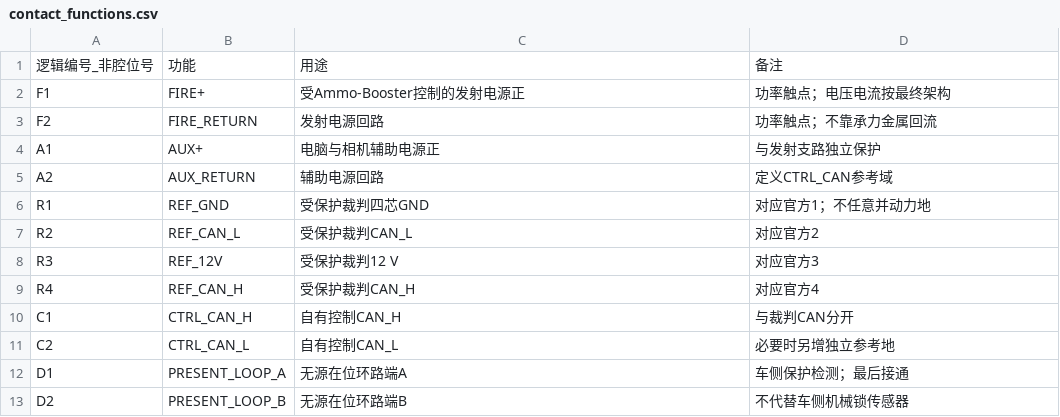
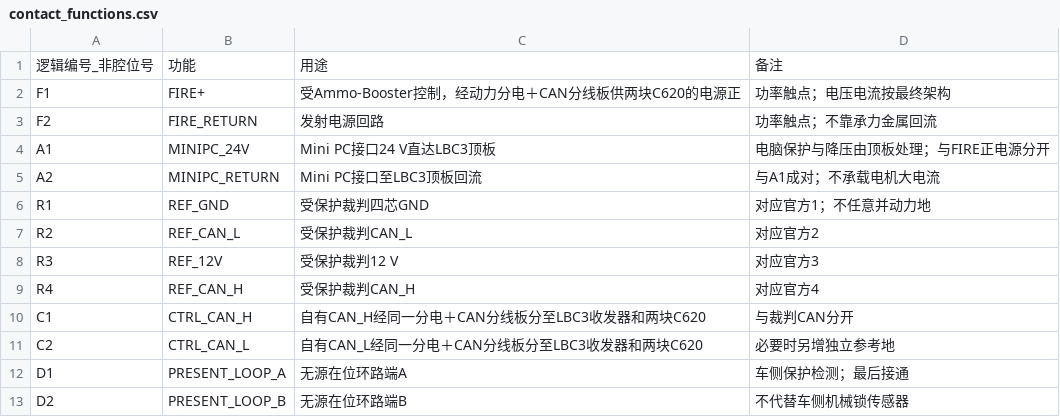
Before and after one commit to starwey604/zenith, a CSV file: mechanical/hero_head/vehicle_feed/contact_functions.csv, drawn as a sheet.

```diff
--- a/mechanical/hero_head/vehicle_feed/contact_functions.csv
+++ b/mechanical/hero_head/vehicle_feed/contact_functions.csv
@@ -1,6 +1,6 @@
 "逻辑编号_非腔位号","功能","用途","备注"
-"F1","FIRE+","受Ammo-Booster控制的发射电源正","功率触点；电压电流按最终架构"
+"F1","FIRE+","受Ammo-Booster控制，经动力分电＋CAN分线板供两块C620的电源正","功率触点；电压电流按最终架构"
 "F2","FIRE_RETURN","发射电源回路","功率触点；不靠承力金属回流"
-"A1","AUX+","电脑与相机辅助电源正","与发射支路独立保护"
-"A2","AUX_RETURN","辅助电源回路","定义CTRL_CAN参考域"
+"A1","MINIPC_24V","Mini PC接口24 V直达LBC3顶板","电脑保护与降压由顶板处理；与FIRE正电源分开"
+"A2","MINIPC_RETURN","Mini PC接口至LBC3顶板回流","与A1成对；不承载电机大电流"
 "R1","REF_GND","受保护裁判四芯GND","对应官方1；不任意并动力地"
@@ -9,4 +9,4 @@
 "R4","REF_CAN_H","受保护裁判CAN_H","对应官方4"
-"C1","CTRL_CAN_H","自有控制CAN_H","与裁判CAN分开"
-"C2","CTRL_CAN_L","自有控制CAN_L","必要时另增独立参考地"
+"C1","CTRL_CAN_H","自有CAN_H经同一分电＋CAN分线板分至LBC3收发器和两块C620","与裁判CAN分开"
+"C2","CTRL_CAN_L","自有CAN_L经同一分电＋CAN分线板分至LBC3收发器和两块C620","必要时另增独立参考地"
 "D1","PRESENT_LOOP_A","无源在位环路端A","车侧保护检测；最后接通"
```
Also changed, not shown: 53 other files.
